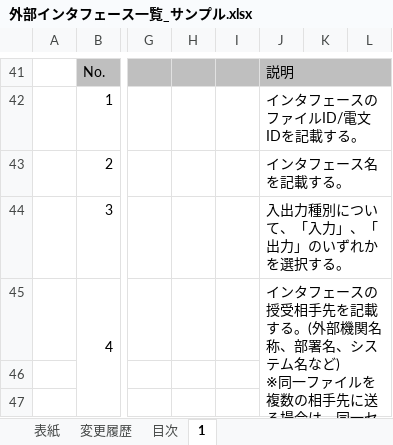
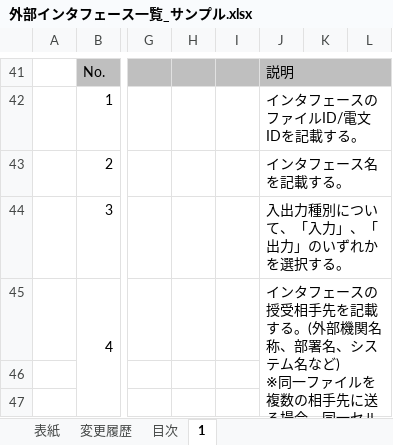
Before and after one commit to nablarch-development-standards/nablarch-development-standards, an Excel workbook: 030_設計ドキュメント/020_サンプル/030_インタフェース設計/外部インタフェース一覧_サンプル.xlsx, sheet 1, drawn as a sheet; only a part is shown, gaps mark what is left out; values as stored, in another font and other column widths than the file's, no borders; charts and pictures not drawn; the diff covers the shown part only; the diff names each change by its address in the sheet, - before the commit and + after, or states it on an @@ line.

```diff
--- a/030_設計ドキュメント/020_サンプル/030_インタフェース設計/外部インタフェース一覧_サンプル.xlsx (sheet 1)
+++ b/030_設計ドキュメント/020_サンプル/030_インタフェース設計/外部インタフェース一覧_サンプル.xlsx (sheet 1)
-J45: …送る場合は、同一セ…
+J45: …送る場合、同一セ…
```
Also changed, not shown: 5 edited cells elsewhere in this sheet, charts or pictures, 030_設計ドキュメント/010_フォーマット/030_インタフェース設計/外部インタフェース一覧_(サブシステムID)_(サブシステム名).xlsx.
